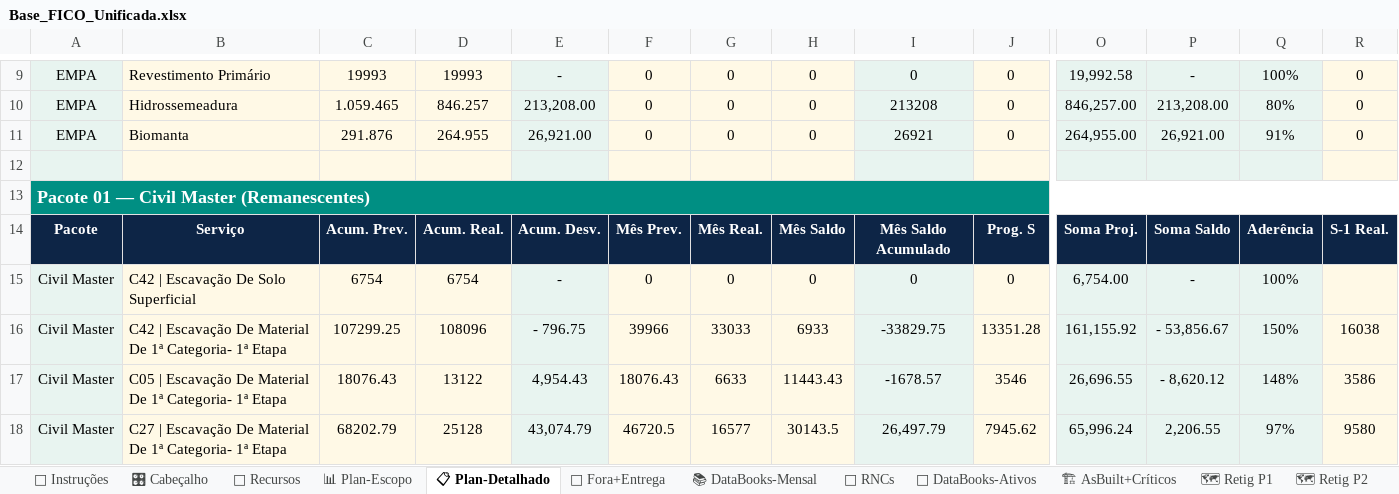
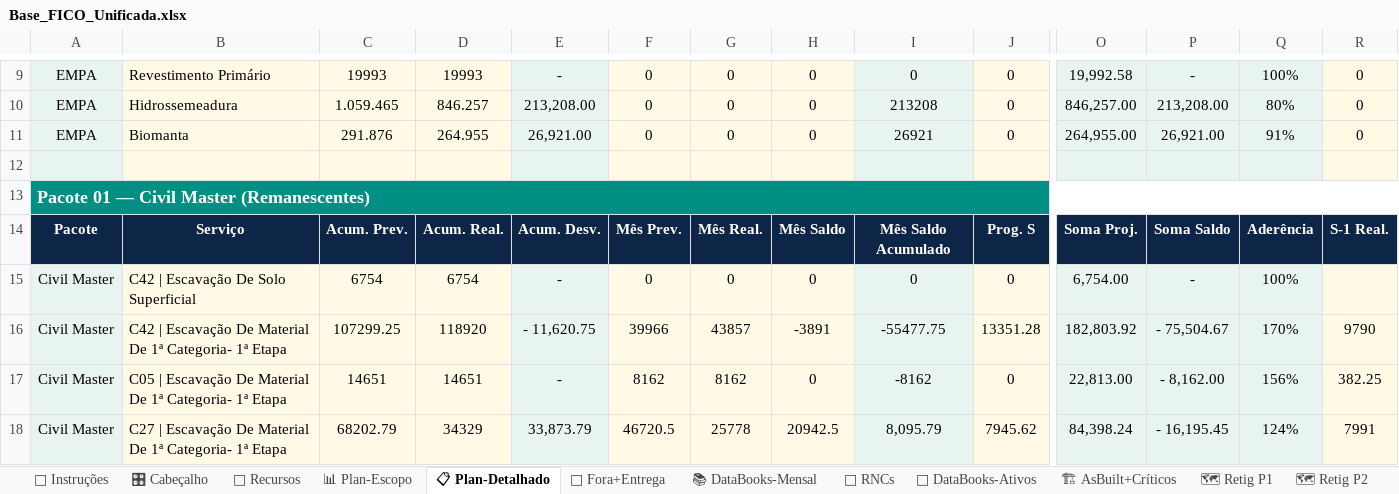
Before and after one commit to automacaofico/base_fico_unificada, an Excel workbook: Base_FICO_Unificada.xlsx, sheet 📋 Plan-Detalhado, drawn as a sheet; only a part is shown, gaps mark what is left out; values as stored, in another font and other column widths than the file's, no borders; removed rows and columns are numbered as before the commit, all else as after; rows hold the shown columns only; the diff covers the shown part only; the diff names each change by its address in the sheet, - before the commit and + after, or states it on an @@ line.

Commit message:
Atualiza Infraestrutura Regional 01 · 2026-10-30T08:50:40.061-03:00
Responsável: Eder Valasco

```diff
--- a/Base_FICO_Unificada.xlsx (sheet 📋 Plan-Detalhado)
+++ b/Base_FICO_Unificada.xlsx (sheet 📋 Plan-Detalhado)
-D16: 108096
+D16: 118920
-E16: - 796.75
+E16: - 11,620.75
-G16: 33033
+G16: 43857
-H16: 6933
+H16: -3891
-I16: -33829.75
+I16: -55477.75
-O16: 161,155.92
+O16: 182,803.92
-P16: - 53,856.67
+P16: - 75,504.67
-Q16: 150%
+Q16: 170%
-R16: 16038
+R16: 9790
-row 17: Civil Master | C05 | Escavação De Material De 1ª Categoria- 1ª Etapa | 18076.43 | 13122 | 4,954.43 | 18076.43 | 6633 | 11443.43 | -1678.57 | 3546 | 26,696.55 | - 8,620.12 | 148% | 3586
+row 17: Civil Master | C05 | Escavação De Material De 1ª Categoria- 1ª Etapa | 14651 | 14651 | - | 8162 | 8162 | 0 | -8162 | 0 | 22,813.00 | - 8,162.00 | 156% | 382.25
-D18: 25128
+D18: 34329
-E18: 43,074.79
+E18: 33,873.79
-G18: 16577
+G18: 25778
-H18: 30143.5
+H18: 20942.5
-I18: 26,497.79
+I18: 8,095.79
-O18: 65,996.24
+O18: 84,398.24
-P18: 2,206.55
+P18: - 16,195.45
-Q18: 97%
+Q18: 124%
-R18: 9580
+R18: 7991
```
Also changed, not shown: 28 edited cells elsewhere in this sheet, sheet 📊 Plan-Escopo, sheet 🎛 Cabeçalho, sheet 👷 Recursos, sheet 🗺 Retig P3, sheet 🏗 AsBuilt+Críticos.
